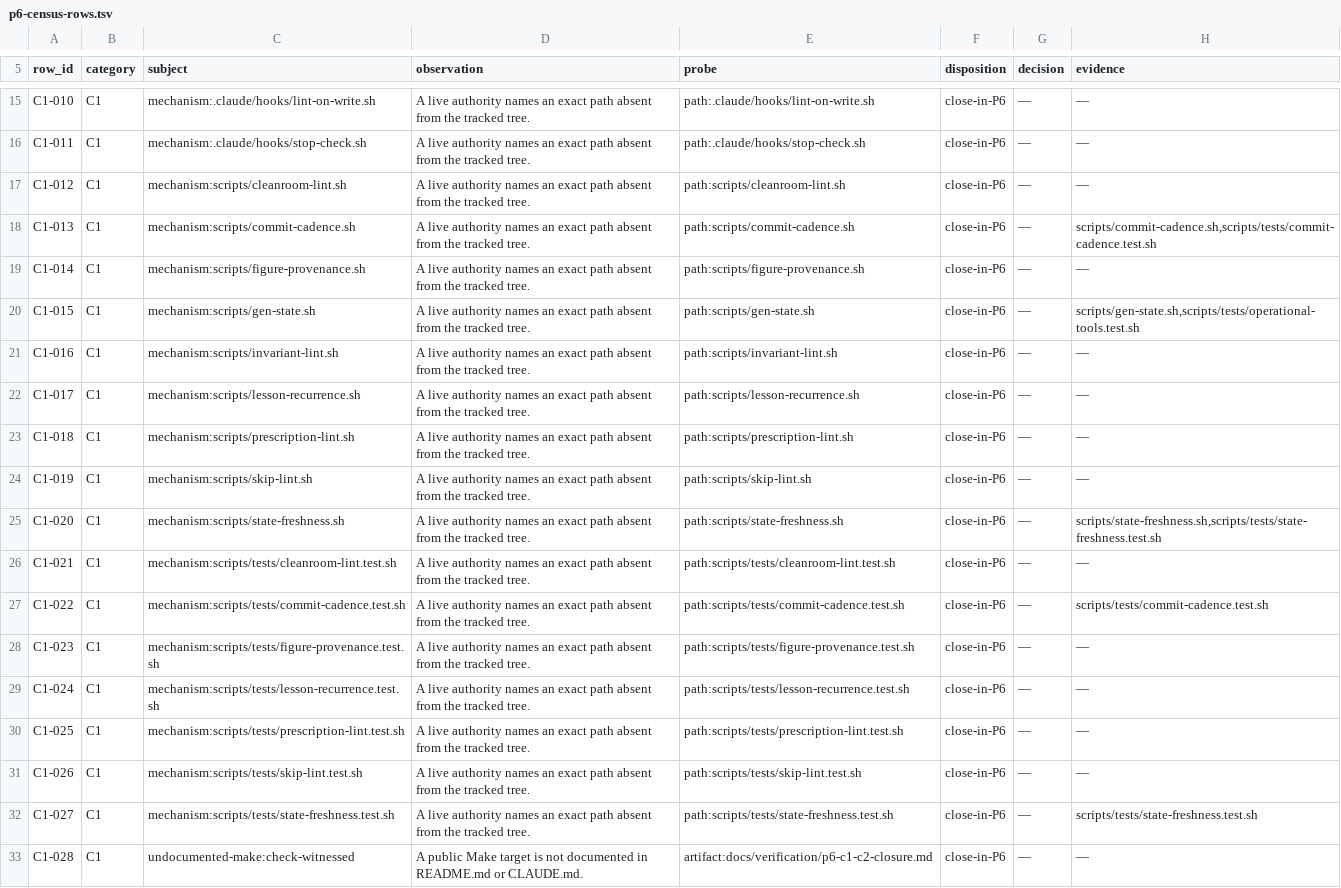
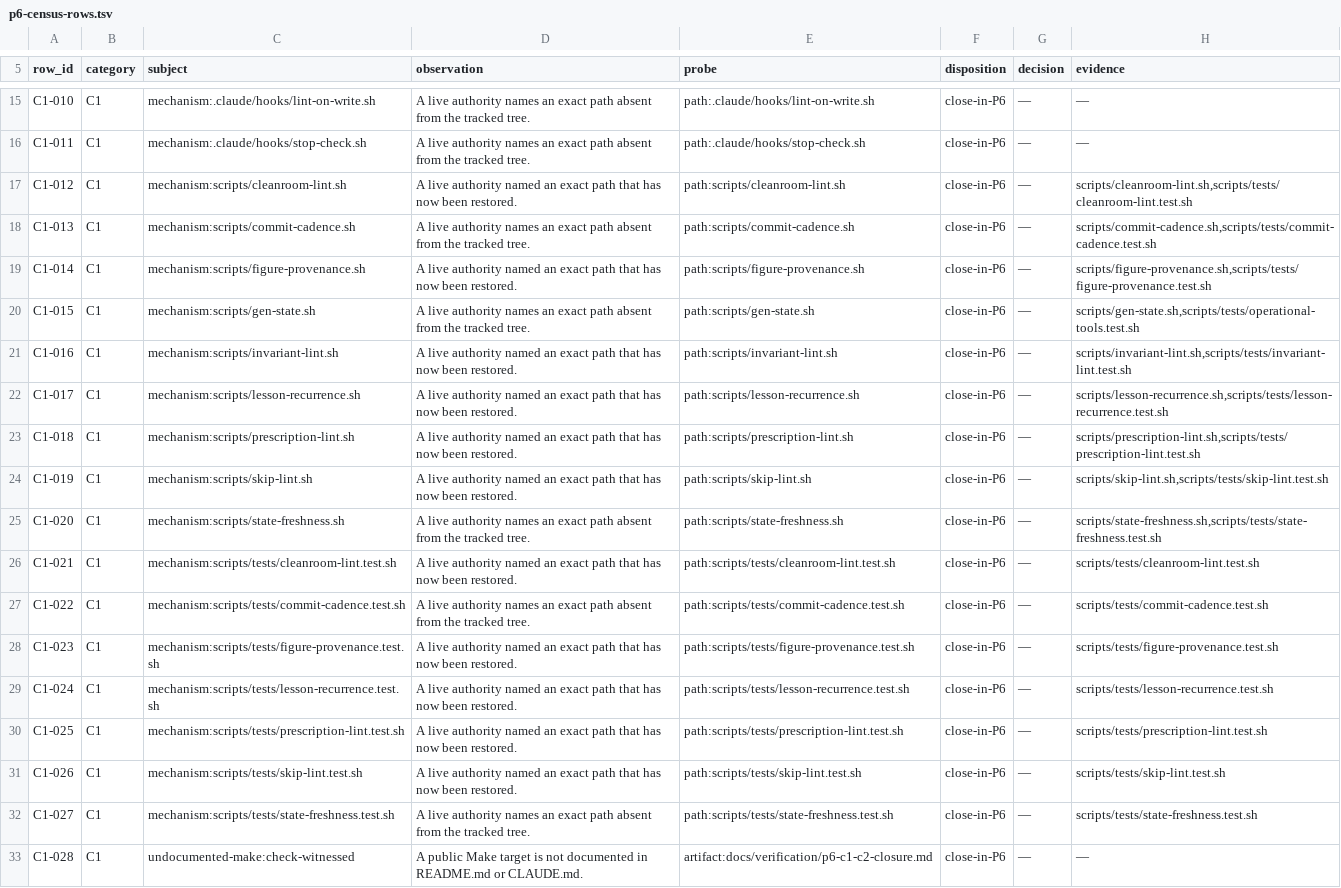
Before and after one commit to kamisrini/proofbound, a TSV file: docs/plans/p6-census-rows.tsv, drawn as a sheet; only a part is shown, gaps mark what is left out.

Commit message:
build: restore P6 lexical gates

```diff
--- a/docs/plans/p6-census-rows.tsv
+++ b/docs/plans/p6-census-rows.tsv
@@ -16,17 +16,17 @@ C1-010	C1	mechanism:.claude/hooks/lint-on-write.sh	A live authority names an exa
 C1-011	C1	mechanism:.claude/hooks/stop-check.sh	A live authority names an exact path absent from the tracked tree.	path:.claude/hooks/stop-check.sh	close-in-P6	—	—
-C1-012	C1	mechanism:scripts/cleanroom-lint.sh	A live authority names an exact path absent from the tracked tree.	path:scripts/cleanroom-lint.sh	close-in-P6	—	—
+C1-012	C1	mechanism:scripts/cleanroom-lint.sh	A live authority named an exact path that has now been restored.	path:scripts/cleanroom-lint.sh	close-in-P6	—	scripts/cleanroom-lint.sh,scripts/tests/cleanroom-lint.test.sh
 C1-013	C1	mechanism:scripts/commit-cadence.sh	A live authority names an exact path absent from the tracked tree.	path:scripts/commit-cadence.sh	close-in-P6	—	scripts/commit-cadence.sh,scripts/tests/commit-cadence.test.sh
-C1-014	C1	mechanism:scripts/figure-provenance.sh	A live authority names an exact path absent from the tracked tree.	path:scripts/figure-provenance.sh	close-in-P6	—	—
+C1-014	C1	mechanism:scripts/figure-provenance.sh	A live authority named an exact path that has now been restored.	path:scripts/figure-provenance.sh	close-in-P6	—	scripts/figure-provenance.sh,scripts/tests/figure-provenance.test.sh
 C1-015	C1	mechanism:scripts/gen-state.sh	A live authority names an exact path absent from the tracked tree.	path:scripts/gen-state.sh	close-in-P6	—	scripts/gen-state.sh,scripts/tests/operational-tools.test.sh
-C1-016	C1	mechanism:scripts/invariant-lint.sh	A live authority names an exact path absent from the tracked tree.	path:scripts/invariant-lint.sh	close-in-P6	—	—
-C1-017	C1	mechanism:scripts/lesson-recurrence.sh	A live authority names an exact path absent from the tracked tree.	path:scripts/lesson-recurrence.sh	close-in-P6	—	—
-C1-018	C1	mechanism:scripts/prescription-lint.sh	A live authority names an exact path absent from the tracked tree.	path:scripts/prescription-lint.sh	close-in-P6	—	—
-C1-019	C1	mechanism:scripts/skip-lint.sh	A live authority names an exact path absent from the tracked tree.	path:scripts/skip-lint.sh	close-in-P6	—	—
+C1-016	C1	mechanism:scripts/invariant-lint.sh	A live authority named an exact path that has now been restored.	path:scripts/invariant-lint.sh	close-in-P6	—	scripts/invariant-lint.sh,scripts/tests/invariant-lint.test.sh
+C1-017	C1	mechanism:scripts/lesson-recurrence.sh	A live authority named an exact path that has now been restored.	path:scripts/lesson-recurrence.sh	close-in-P6	—	scripts/lesson-recurrence.sh,scripts/tests/lesson-recurrence.test.sh
+C1-018	C1	mechanism:scripts/prescription-lint.sh	A live authority named an exact path that has now been restored.	path:scripts/prescription-lint.sh	close-in-P6	—	scripts/prescription-lint.sh,scripts/tests/prescription-lint.test.sh
+C1-019	C1	mechanism:scripts/skip-lint.sh	A live authority named an exact path that has now been restored.	path:scripts/skip-lint.sh	close-in-P6	—	scripts/skip-lint.sh,scripts/tests/skip-lint.test.sh
 C1-020	C1	mechanism:scripts/state-freshness.sh	A live authority names an exact path absent from the tracked tree.	path:scripts/state-freshness.sh	close-in-P6	—	scripts/state-freshness.sh,scripts/tests/state-freshness.test.sh
-C1-021	C1	mechanism:scripts/tests/cleanroom-lint.test.sh	A live authority names an exact path absent from the tracked tree.	path:scripts/tests/cleanroom-lint.test.sh	close-in-P6	—	—
+C1-021	C1	mechanism:scripts/tests/cleanroom-lint.test.sh	A live authority named an exact path that has now been restored.	path:scripts/tests/cleanroom-lint.test.sh	close-in-P6	—	scripts/tests/cleanroom-lint.test.sh
 C1-022	C1	mechanism:scripts/tests/commit-cadence.test.sh	A live authority names an exact path absent from the tracked tree.	path:scripts/tests/commit-cadence.test.sh	close-in-P6	—	scripts/tests/commit-cadence.test.sh
-C1-023	C1	mechanism:scripts/tests/figure-provenance.test.sh	A live authority names an exact path absent from the tracked tree.	path:scripts/tests/figure-provenance.test.sh	close-in-P6	—	—
-C1-024	C1	mechanism:scripts/tests/lesson-recurrence.test.sh	A live authority names an exact path absent from the tracked tree.	path:scripts/tests/lesson-recurrence.test.sh	close-in-P6	—	—
-C1-025	C1	mechanism:scripts/tests/prescription-lint.test.sh	A live authority names an exact path absent from the tracked tree.	path:scripts/tests/prescription-lint.test.sh	close-in-P6	—	—
-C1-026	C1	mechanism:scripts/tests/skip-lint.test.sh	A live authority names an exact path absent from the tracked tree.	path:scripts/tests/skip-lint.test.sh	close-in-P6	—	—
+C1-023	C1	mechanism:scripts/tests/figure-provenance.test.sh	A live authority named an exact path that has now been restored.	path:scripts/tests/figure-provenance.test.sh	close-in-P6	—	scripts/tests/figure-provenance.test.sh
+C1-024	C1	mechanism:scripts/tests/lesson-recurrence.test.sh	A live authority named an exact path that has now been restored.	path:scripts/tests/lesson-recurrence.test.sh	close-in-P6	—	scripts/tests/lesson-recurrence.test.sh
+C1-025	C1	mechanism:scripts/tests/prescription-lint.test.sh	A live authority named an exact path that has now been restored.	path:scripts/tests/prescription-lint.test.sh	close-in-P6	—	scripts/tests/prescription-lint.test.sh
+C1-026	C1	mechanism:scripts/tests/skip-lint.test.sh	A live authority named an exact path that has now been restored.	path:scripts/tests/skip-lint.test.sh	close-in-P6	—	scripts/tests/skip-lint.test.sh
 C1-027	C1	mechanism:scripts/tests/state-freshness.test.sh	A live authority names an exact path absent from the tracked tree.	path:scripts/tests/state-freshness.test.sh	close-in-P6	—	scripts/tests/state-freshness.test.sh
```
Also changed, not shown: 15 other files.
